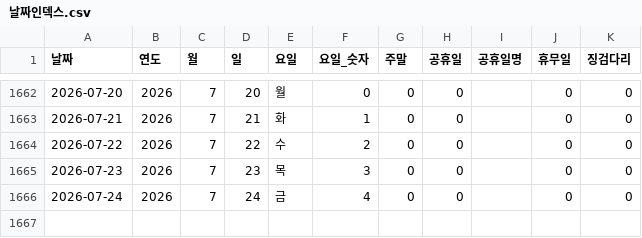
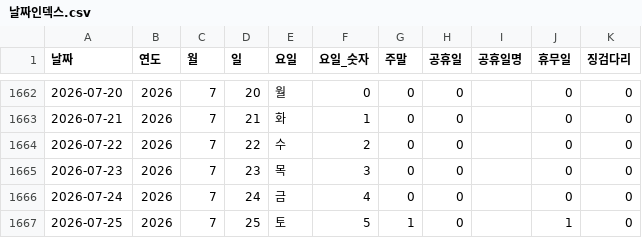
Before and after one commit to CSID-DGU/2026-1-CECD1-3-Hanwool-06, a CSV file: analysis/risk_snapshot/data/processed_data/날짜인덱스.csv, drawn as a sheet; only a part is shown, gaps mark what is left out; the diff names each change by its address in the sheet, - before the commit and + after, or states it on an @@ line.

```diff
--- a/analysis/risk_snapshot/data/processed_data/날짜인덱스.csv
+++ b/analysis/risk_snapshot/data/processed_data/날짜인덱스.csv
+row 1667: 2026-07-25 | 2026 | 7 | 25 | 토 | 5 | 1 | 0 |  | 1 | 0
```
Also changed, not shown: 3 other files.
